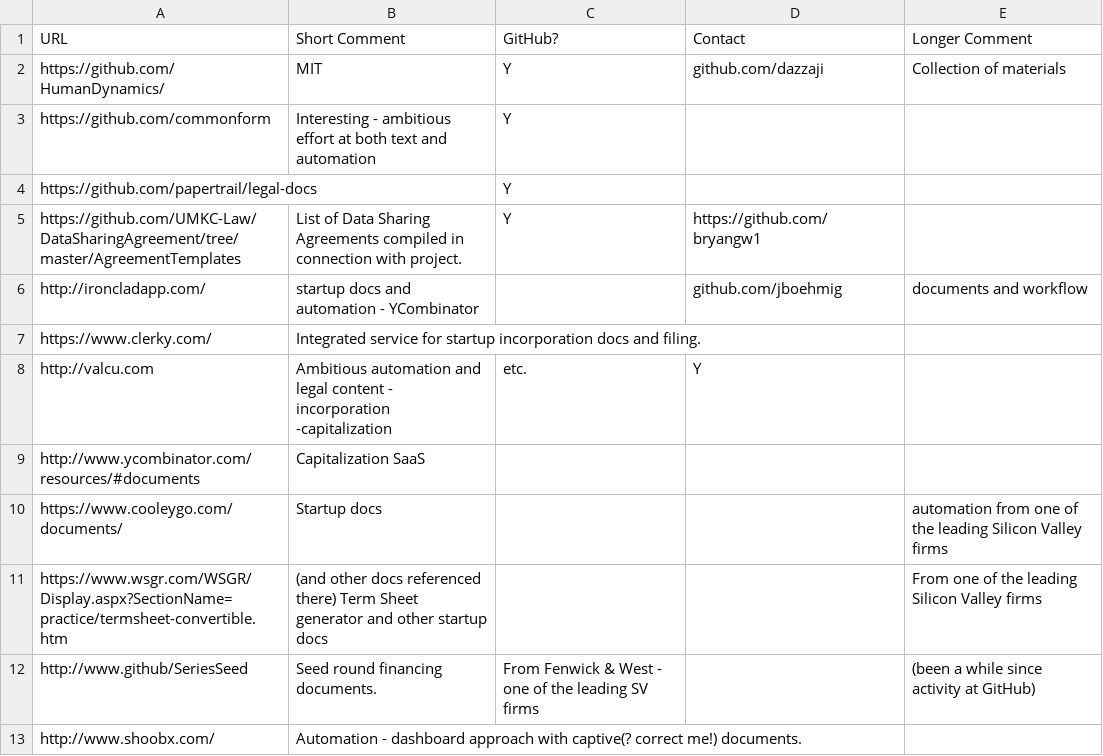
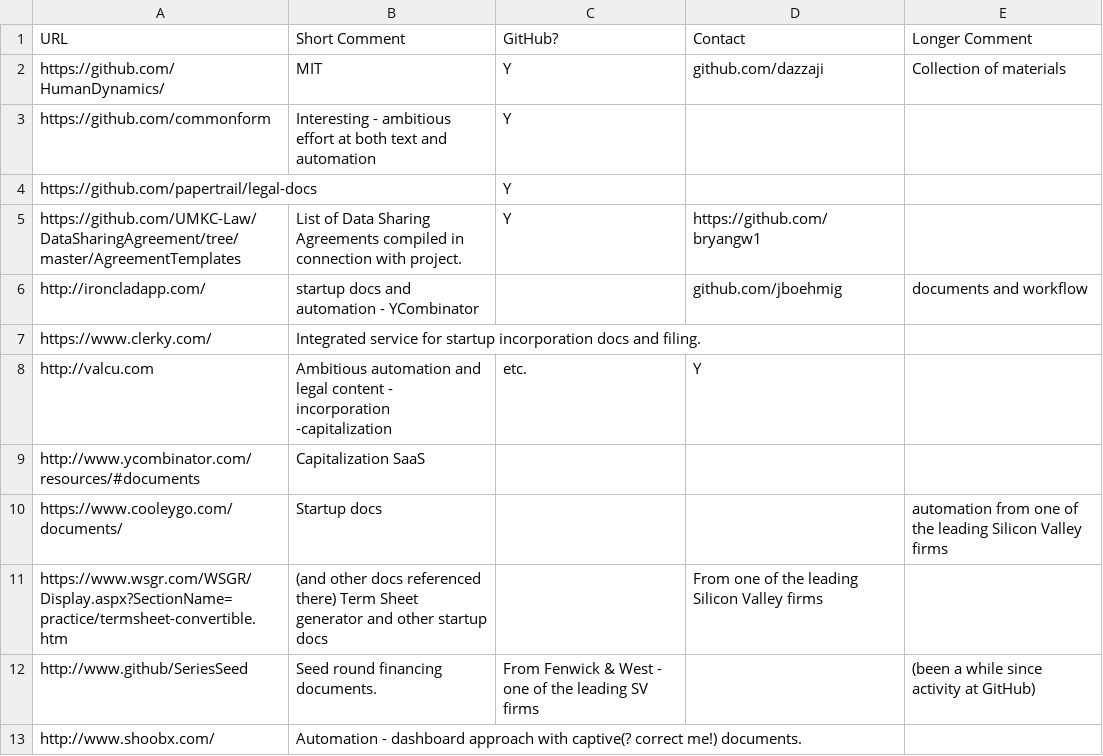
Before and after one commit to CommonAccord/Model_Document_Projects, a CSV file: List.csv, drawn as a sheet.

Commit message:
Update List.csv

```diff
--- a/List.csv
+++ b/List.csv
@@ -10,3 +10,3 @@ http://www.ycombinator.com/resources/#documents,Capitalization SaaS,,,
 https://www.cooleygo.com/documents/,Startup docs, ,,automation from one of the leading Silicon Valley firms
-https://www.wsgr.com/WSGR/Display.aspx?SectionName=practice/termsheet-convertible.htm,(and other docs referenced there) Term Sheet generator and other startup docs,,,From one of the leading Silicon Valley firms,
+https://www.wsgr.com/WSGR/Display.aspx?SectionName=practice/termsheet-convertible.htm,(and other docs referenced there) Term Sheet generator and other startup docs,,From one of the leading Silicon Valley firms,
 http://www.github/SeriesSeed,Seed round financing documents.,From Fenwick & West - one of the leading SV firms,,(been a while since activity at GitHub)
```
